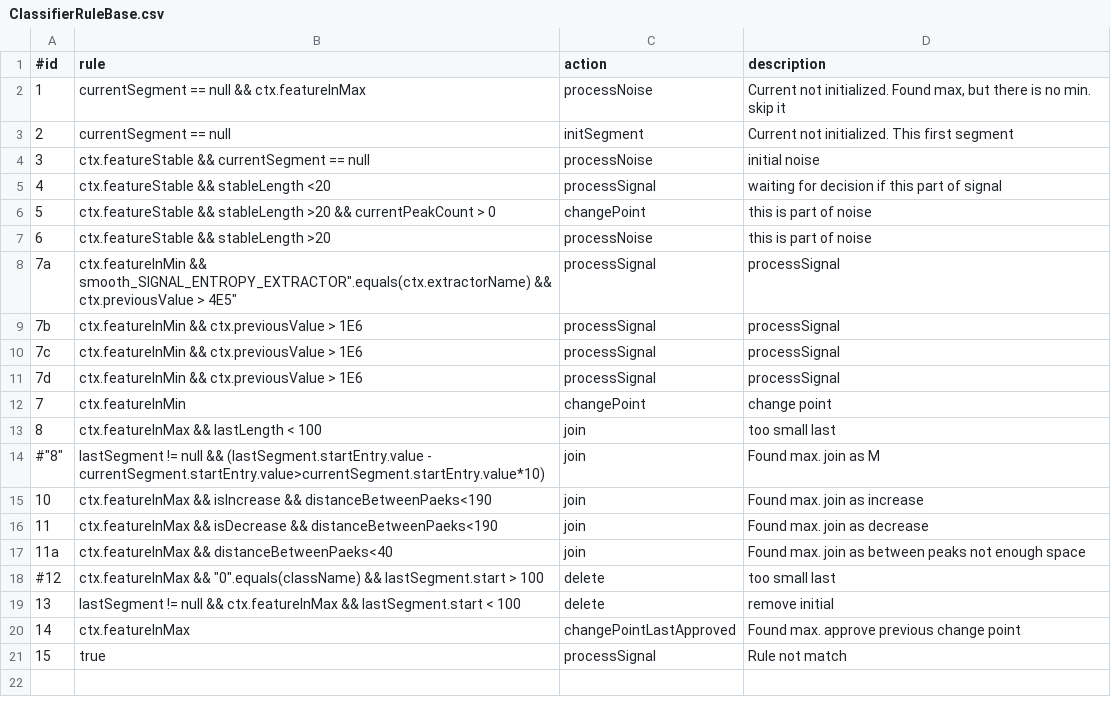
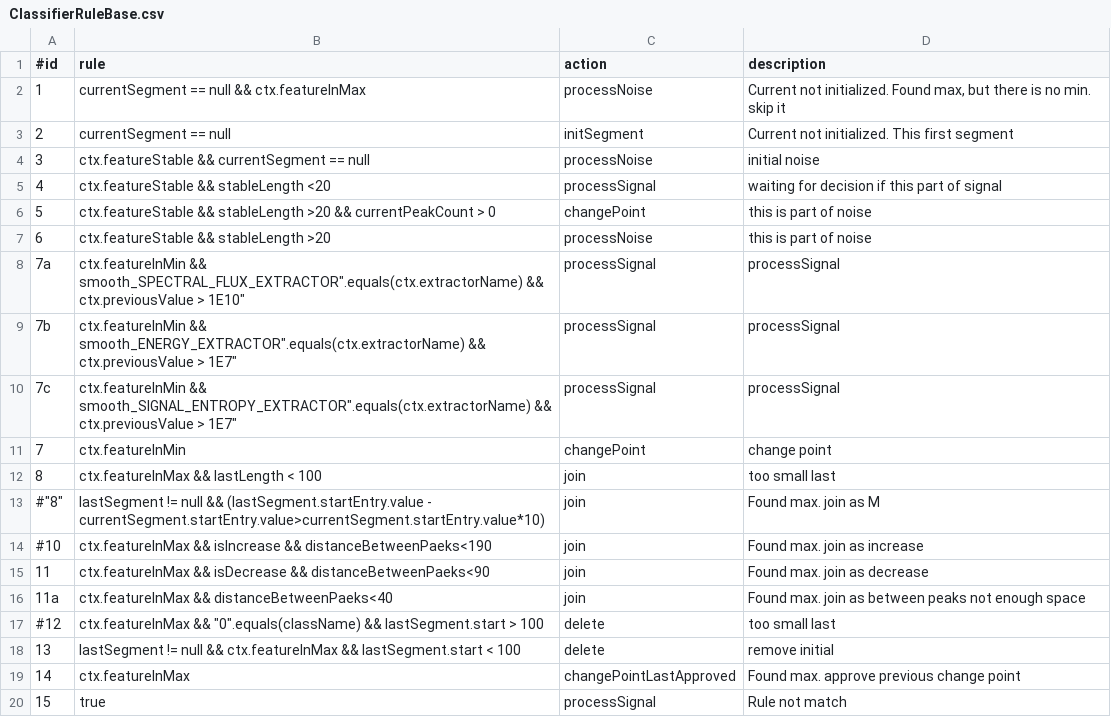
Before and after one commit to mondhs/spantus, a CSV file: spnt-work-ui/src/main/resources/ClassifierRuleBase.csv, drawn as a sheet.

```diff
--- a/spnt-work-ui/src/main/resources/ClassifierRuleBase.csv
+++ b/spnt-work-ui/src/main/resources/ClassifierRuleBase.csv
@@ -7,6 +7,5 @@
 6;"ctx.featureStable && stableLength >20 ";"processNoise";"this is part of noise"
-7a;"ctx.featureInMin && "smooth_SIGNAL_ENTROPY_EXTRACTOR".equals(ctx.extractorName) &&  ctx.previousValue > 4E5";"processSignal";"processSignal"
-7b;"ctx.featureInMin && ctx.previousValue > 1E6";"processSignal";"processSignal"
-7c;"ctx.featureInMin && ctx.previousValue > 1E6";"processSignal";"processSignal"
-7d;"ctx.featureInMin && ctx.previousValue > 1E6";"processSignal";"processSignal"
+7a;"ctx.featureInMin && "smooth_SPECTRAL_FLUX_EXTRACTOR".equals(ctx.extractorName) &&  ctx.previousValue > 1E10";"processSignal";"processSignal"
+7b;"ctx.featureInMin && "smooth_ENERGY_EXTRACTOR".equals(ctx.extractorName) &&  ctx.previousValue > 1E7";"processSignal";"processSignal"
+7c;"ctx.featureInMin && "smooth_SIGNAL_ENTROPY_EXTRACTOR".equals(ctx.extractorName) &&  ctx.previousValue > 1E7";"processSignal";"processSignal"
 7;"ctx.featureInMin";"changePoint";"change point"
@@ -14,4 +13,4 @@
 #"8";"lastSegment != null && (lastSegment.startEntry.value - currentSegment.startEntry.value>currentSegment.startEntry.value*10)";"join";"Found max. join as M"
-10;"ctx.featureInMax && isIncrease && distanceBetweenPaeks<190";"join";"Found max. join as increase"
-11;"ctx.featureInMax && isDecrease && distanceBetweenPaeks<190";"join";"Found max. join as decrease"
+#10;"ctx.featureInMax && isIncrease && distanceBetweenPaeks<190";"join";"Found max. join as increase"
+11;"ctx.featureInMax && isDecrease && distanceBetweenPaeks<90";"join";"Found max. join as decrease"
 11a;"ctx.featureInMax && distanceBetweenPaeks<40";"join";"Found max. join as between peaks not enough space"
```
Also changed, not shown: 17 other files.
